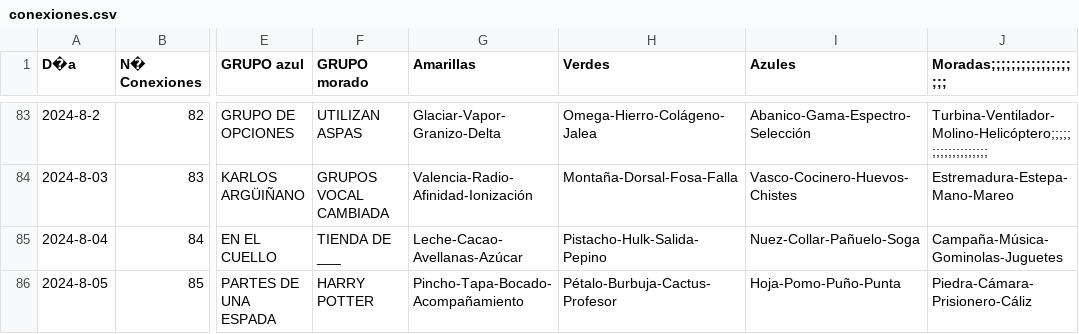
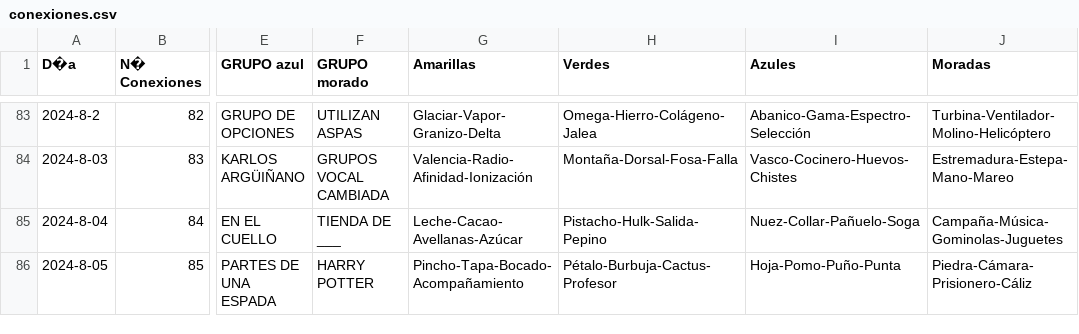
Before and after one commit to Pedrobf99/Conexiones, a CSV file: conexiones.csv, drawn as a sheet; only a part is shown, gaps mark what is left out; the diff covers the shown part only; the diff names each change by its address in the sheet, - before the commit and + after, or states it on an @@ line.

Commit message:
Add files via upload

```diff
--- a/conexiones.csv
+++ b/conexiones.csv
-J1: Moradas;;;;;;;;;;;;;;;;;;;
+J1: Moradas
-J83 (Moradas): Turbina-Ventilador-Molino-Helicóptero;;;;;;;;;;;;;;;;;;;
+J83 (Moradas): Turbina-Ventilador-Molino-Helicóptero
```
Also changed, not shown: 81 edited cells elsewhere in this file.
